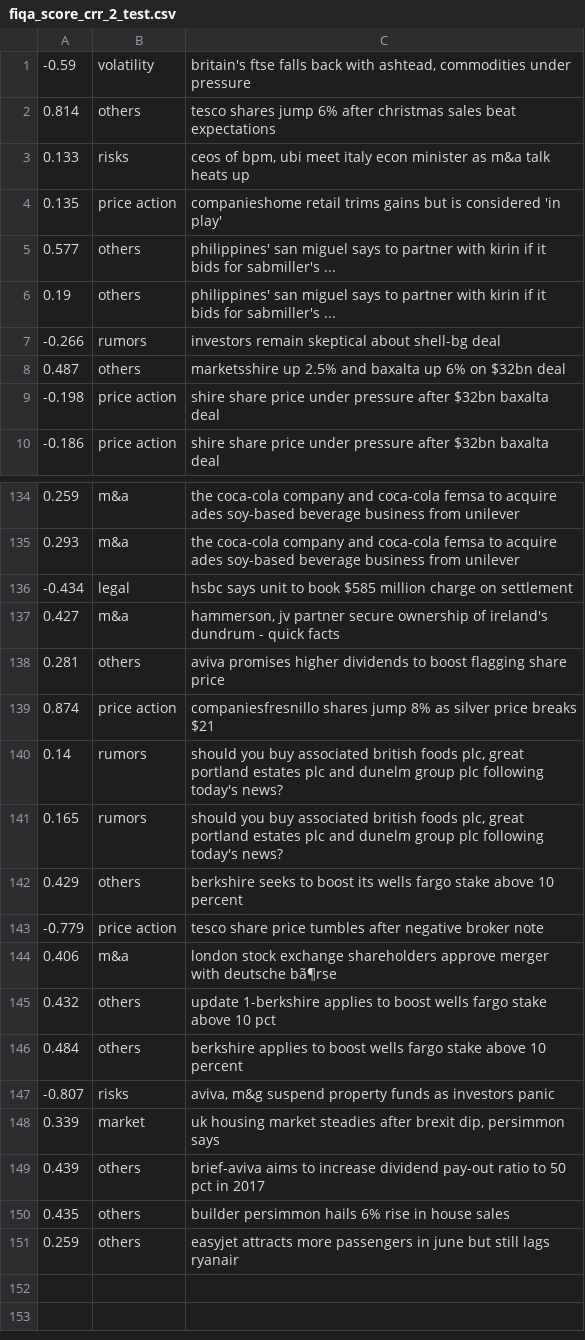
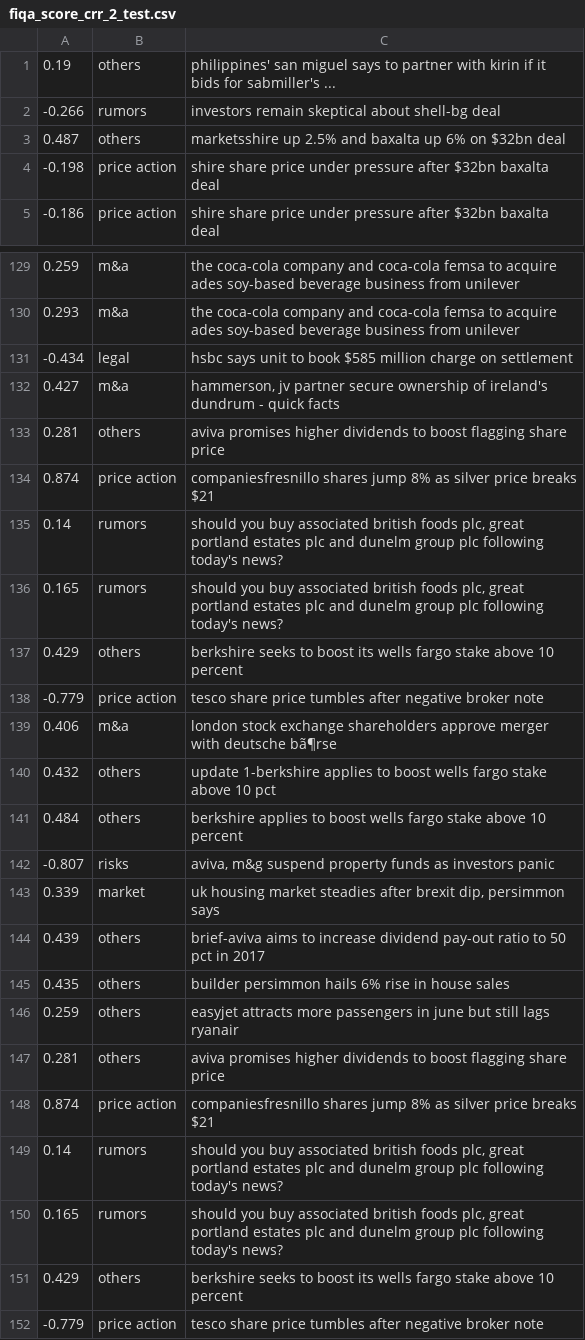
Before and after one commit to Lalala-xnk/Quasi-Attention-ABSA, a CSV file: datasets/FIQA/FiQA_ABSA_task1/fiqa_score_crr_2_test.csv, drawn as a sheet; only a part is shown, gaps mark what is left out; the shorter side is filled out with more unchanged rows; removed rows and columns are numbered as before the commit, all else as after; the diff names each change by its address in the sheet, - before the commit and + after, or states it on an @@ line.

Commit message:
updated level 2 score data

```diff
--- a/datasets/FIQA/FiQA_ABSA_task1/fiqa_score_crr_2_test.csv
+++ b/datasets/FIQA/FiQA_ABSA_task1/fiqa_score_crr_2_test.csv
-row 1: -0.59 | volatility | britain's ftse falls back with ashtead, commodities under pressure
-row 2: 0.814 | others | tesco shares jump 6% after christmas sales beat expectations
-row 3: 0.133 | risks | ceos of bpm, ubi meet italy econ minister as m&a talk heats up
-row 4: 0.135 | price action | companieshome retail trims gains but is considered 'in play'
-row 5: 0.577 | others | philippines' san miguel says to partner with kirin if it bids for sabmiller's ...
+row 133: 0.281 | others | aviva promises higher dividends to boost flagging share price
+row 134: 0.874 | price action | companiesfresnillo shares jump 8% as silver price breaks $21
+row 135: 0.14 | rumors | should you buy associated british foods plc, great portland estates plc and dunelm group plc following today's news?
+row 136: 0.165 | rumors | should you buy associated british foods plc, great portland estates plc and dunelm group plc following today's news?
+row 137: 0.429 | others | berkshire seeks to boost its wells fargo stake above 10 percent
+row 138: -0.779 | price action | tesco share price tumbles after negative broker note
+row 139: 0.406 | m&a | london stock exchange shareholders approve merger with deutsche bã¶rse
+row 140: 0.432 | others | update 1-berkshire applies to boost wells fargo stake above 10 pct
+row 141: 0.484 | others | berkshire applies to boost wells fargo stake above 10 percent
+row 142: -0.807 | risks | aviva, m&g suspend property funds as investors panic
+row 143: 0.339 | market | uk housing market steadies after brexit dip, persimmon says
+row 144: 0.439 | others | brief-aviva aims to increase dividend pay-out ratio to 50 pct in 2017
+row 145: 0.435 | others | builder persimmon hails 6% rise in house sales
+row 146: 0.259 | others | easyjet attracts more passengers in june but still lags ryanair
```
Also changed, not shown: datasets/FIQA/FiQA_ABSA_task1/fiqa_score_crr_2_train.csv.
